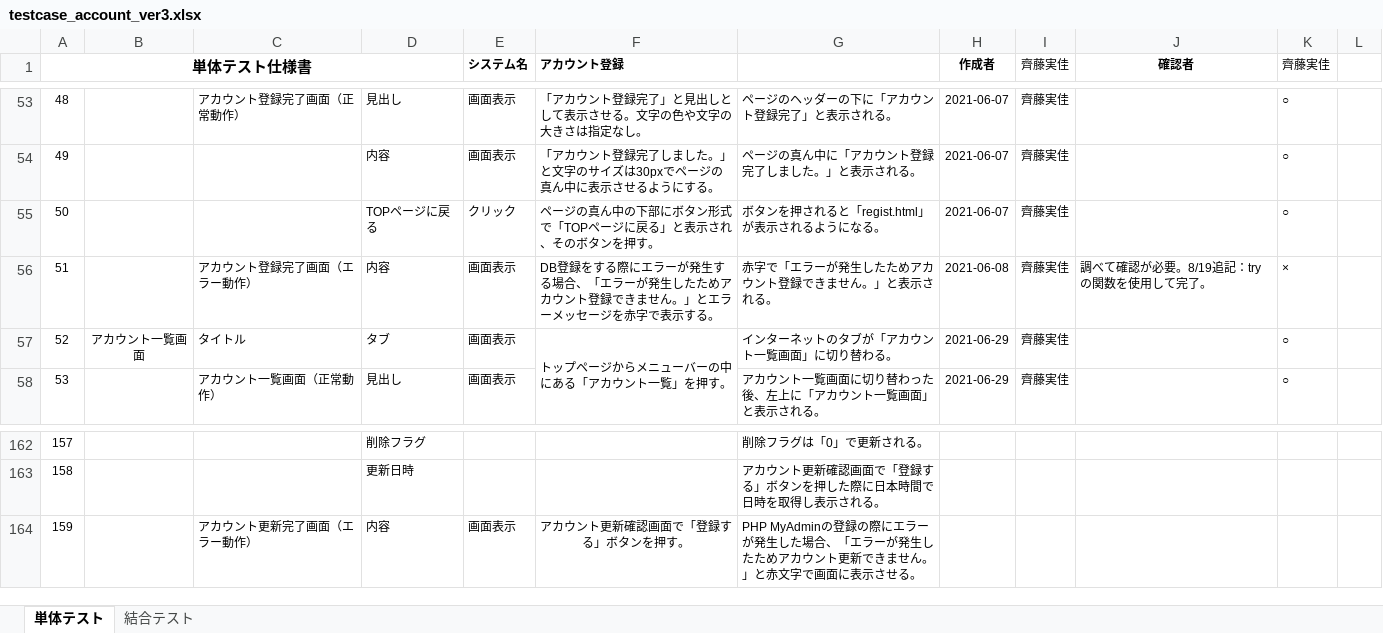
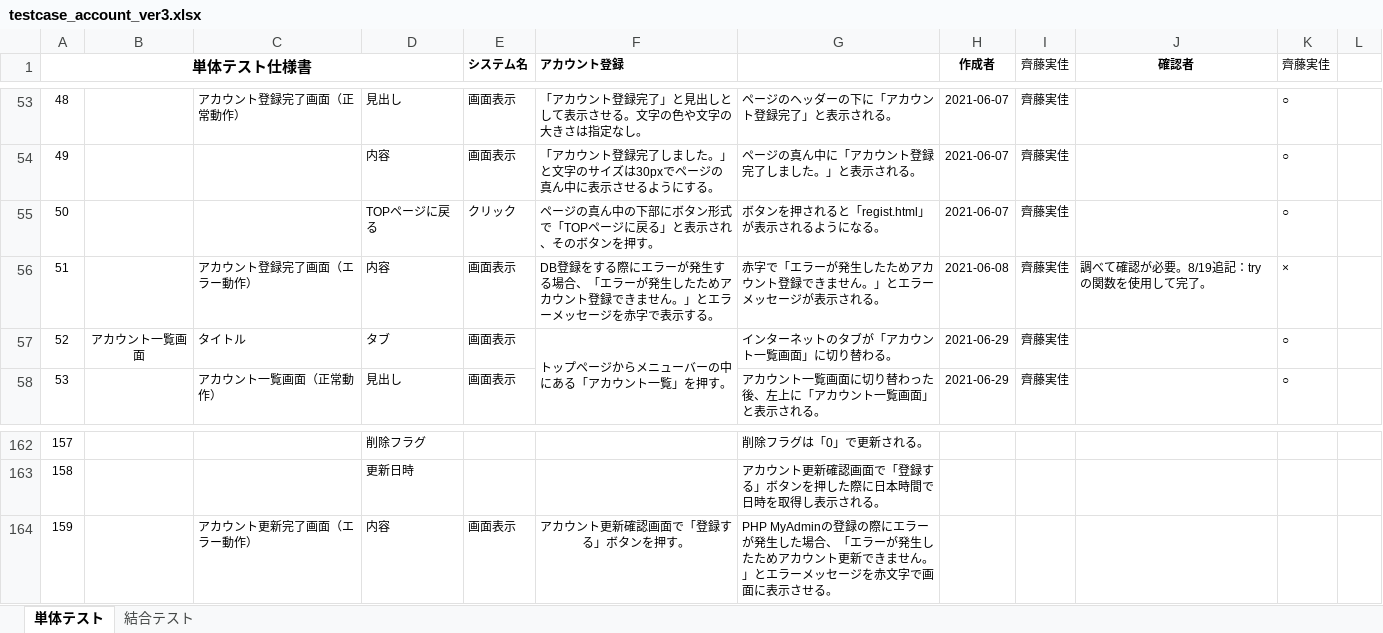
Before and after one commit to test-saitomini/7-Programming-exercises, an Excel workbook: testcase_account_ver3.xlsx, sheet 単体テスト, drawn as a sheet; only a part is shown, gaps mark what is left out; values as stored, in another font and other column widths than the file's, no borders; the diff covers the shown part only; the diff names each change by its address in the sheet, - before the commit and + after, or states it on an @@ line.

```diff
--- a/testcase_account_ver3.xlsx (sheet 単体テスト)
+++ b/testcase_account_ver3.xlsx (sheet 単体テスト)
-G56: 赤字で「エラーが発生したためアカウント登録できません。」と表示される。
+G56: 赤字で「エラーが発生したためアカウント登録できません。」とエラーメッセージが表示される。
-G164: …ん。」と赤文字で…
+G164: …ん。」とエラーメッセージを赤文字で…
```
Also changed, not shown: 43 edited cells elsewhere in this sheet.
